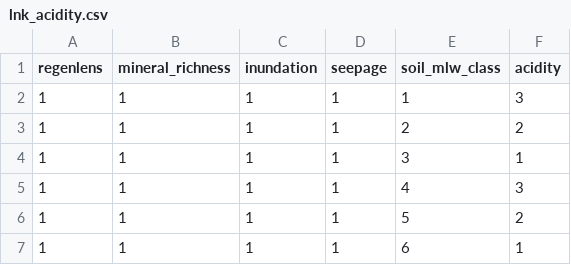
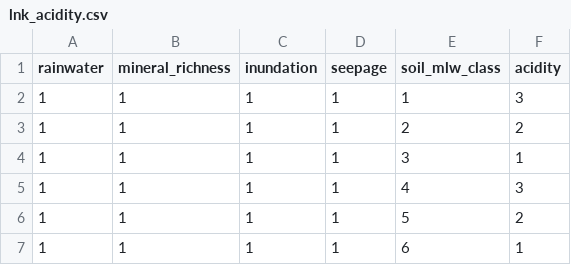
Before and after one commit to inbo/niche_vlaanderen, a CSV file: SystemTables/lnk_acidity.csv, drawn as a sheet; only a part is shown.

Commit message:
Rename regenlens to rainwater

```diff
--- a/SystemTables/lnk_acidity.csv
+++ b/SystemTables/lnk_acidity.csv
@@ -1,2 +1,2 @@
-regenlens,mineral_richness,inundation,seepage,soil_mlw_class,acidity
+rainwater,mineral_richness,inundation,seepage,soil_mlw_class,acidity
 1,1,1,1,1,3
```
Also changed, not shown: 1 other file.
